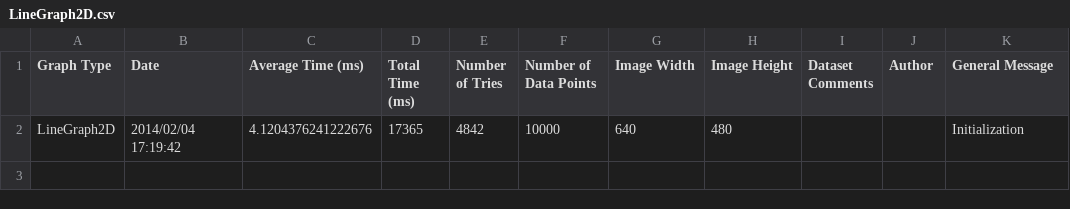
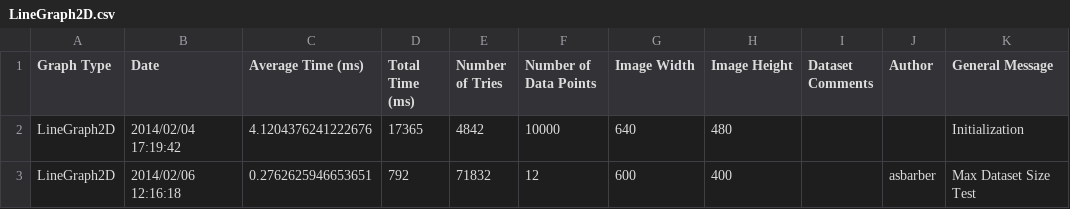
Before and after one commit to diirt/diirt, a CSV file: graphene/ProfileResults/LineGraph2D.csv, drawn as a sheet.

```diff
--- a/graphene/ProfileResults/LineGraph2D.csv
+++ b/graphene/ProfileResults/LineGraph2D.csv
@@ -2 +2,2 @@
 "LineGraph2D","2014/02/04 17:19:42",4.1204376241222676,17365,4842,10000,640,480,"","","Initialization"
+"LineGraph2D","2014/02/06 12:16:18",0.2762625946653651,792,71832,12,600,400,"","asbarber","Max Dataset Size Test"
```
Also changed, not shown: graphene/ProfileResults/Histogram1D.csv, graphene/ProfileResults/ScatterGraph2D.csv, 3 other files.
